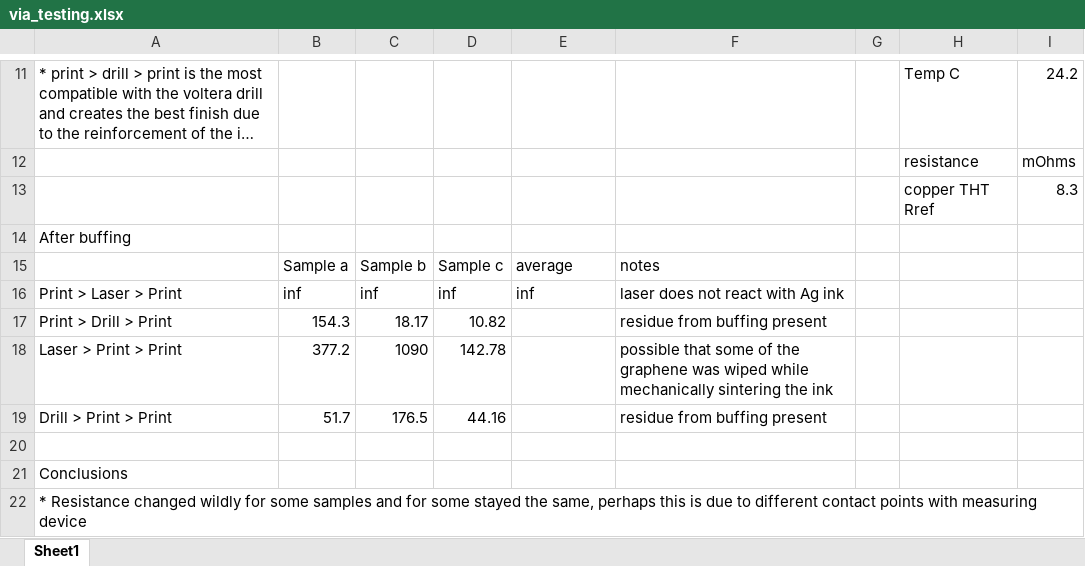
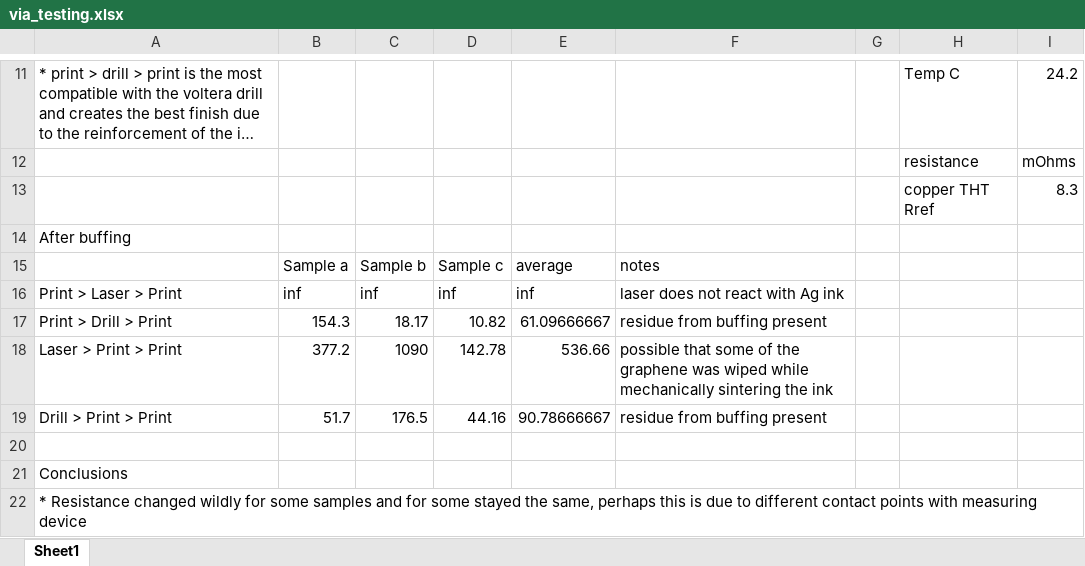
Before and after one commit to ARTS-Laboratory/Fully-Integrated-Compliant-Sensing-Skin, an Excel workbook: test_data/via_testing.xlsx, sheet Sheet1, drawn as a sheet; only a part is shown, gaps mark what is left out; long unchanged cells end in …; values as stored, in another font and other column widths than the file's, no borders; the diff names each change by its address in the sheet, - before the commit and + after, or states it on an @@ line.

Commit message:
add test data

```diff
--- a/test_data/via_testing.xlsx (sheet Sheet1)
+++ b/test_data/via_testing.xlsx (sheet Sheet1)
-E17: (empty)
+E17: 61.09666667
-E18: (empty)
+E18: 536.66
-E19: (empty)
+E19: 90.78666667
```
Also changed, not shown: 1 other file.
